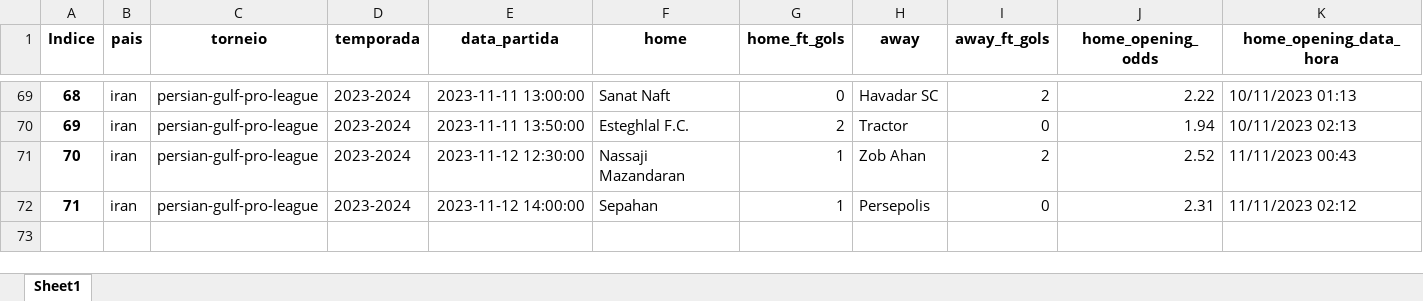
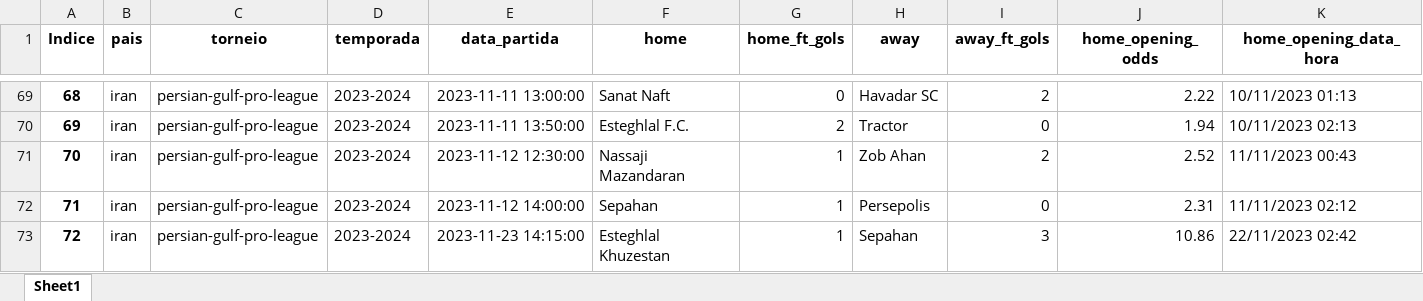
Before and after one commit to tarciziojrdf/poco, an Excel workbook: 2023/iran_persian-gulf-pro-league_2023-2024.xlsx, sheet Sheet1, drawn as a sheet; only a part is shown, gaps mark what is left out; values as stored, in another font and other column widths than the file's, no borders; rows hold the shown columns only; the diff names each change by its address in the sheet, - before the commit and + after, or states it on an @@ line.

```diff
--- a/2023/iran_persian-gulf-pro-league_2023-2024.xlsx (sheet Sheet1)
+++ b/2023/iran_persian-gulf-pro-league_2023-2024.xlsx (sheet Sheet1)
+row 73: 72 | iran | persian-gulf-pro-league | 2023-2024 | 2023-11-23 14:15:00 | Esteghlal Khuzestan | 1 | Sepahan | 3 | 10.86 | 22/11/2023 02:42
```
Also changed, not shown: 2023/brazil_serie-a_2023.xlsx, 2023/bulgaria_vtora-liga_2023-2024.xlsx, 5 other files.
